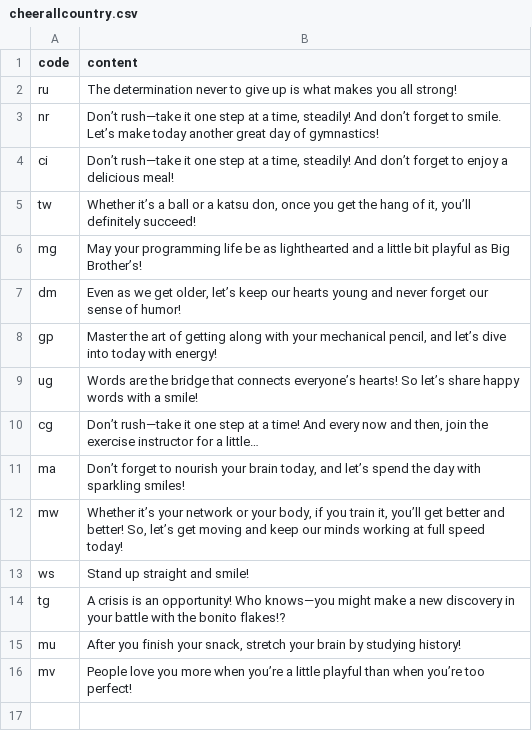
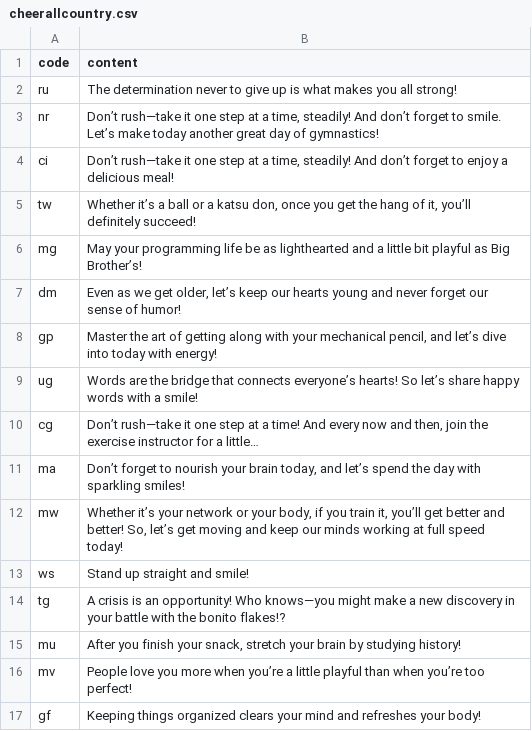
Before and after one commit to htvoffcial/htvoffcial, a CSV file: .github/content/cheerallcountry.csv, drawn as a sheet; the diff names each change by its address in the sheet, - before the commit and + after, or states it on an @@ line.

```diff
--- a/.github/content/cheerallcountry.csv
+++ b/.github/content/cheerallcountry.csv
+row 17: gf | Keeping things organized clears your mind and refreshes your body!
```
